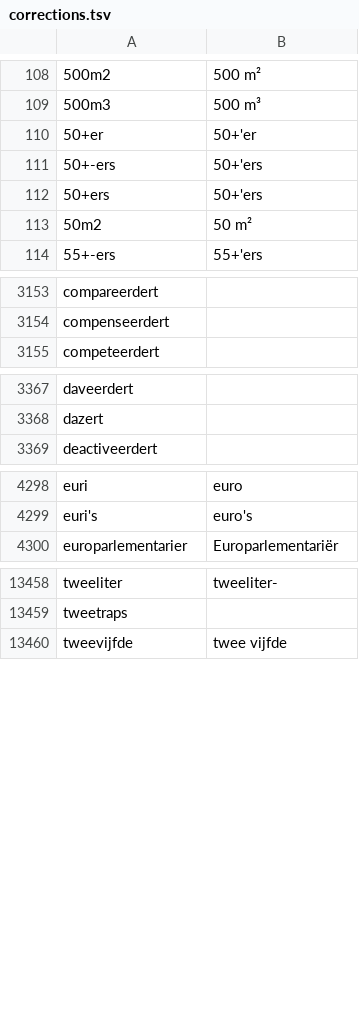
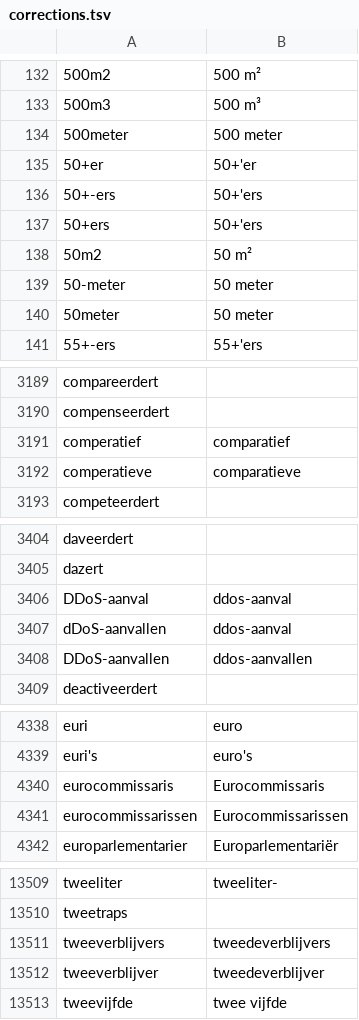
Before and after one commit to OpenTaal/opentaal-hunspell, a TSV file: downloads/corrections.tsv, drawn as a sheet; only a part is shown, gaps mark what is left out; the diff covers the shown part only.

```diff
--- a/downloads/corrections.tsv
+++ b/downloads/corrections.tsv
@@ -109,2 +133,3 @@
 500m3	500 m³
+500meter	500 meter
 50+er	50+'er
@@ -113,2 +138,4 @@
 50m2	50 m²
+50-meter	50 meter
+50meter	50 meter
 55+-ers	55+'ers
@@ -3154,2 +3190,4 @@ compareerdert
 compenseerdert	
+comperatief	comparatief
+comperatieve	comparatieve
 competeerdert	
@@ -3368,2 +3405,5 @@ daveerdert
 dazert	
+DDoS-aanval	ddos-aanval
+dDoS-aanvallen	ddos-aanval
+DDoS-aanvallen	ddos-aanvallen
 deactiveerdert	
@@ -4299,2 +4339,4 @@ euri	euro
 euri's	euro's
+eurocommissaris	Eurocommissaris
+eurocommissarissen	Eurocommissarissen
 europarlementarier	Europarlementariër
@@ -13459,2 +13510,4 @@ tweeliter	tweeliter-
 tweetraps	
+tweeverblijvers	tweedeverblijvers
+tweeverblijver	tweedeverblijver
 tweevijfde	twee vijfde
```
Also changed, not shown: 47 added rows, 6 removed rows and 7 edited cells elsewhere in this file, 6 other files.
